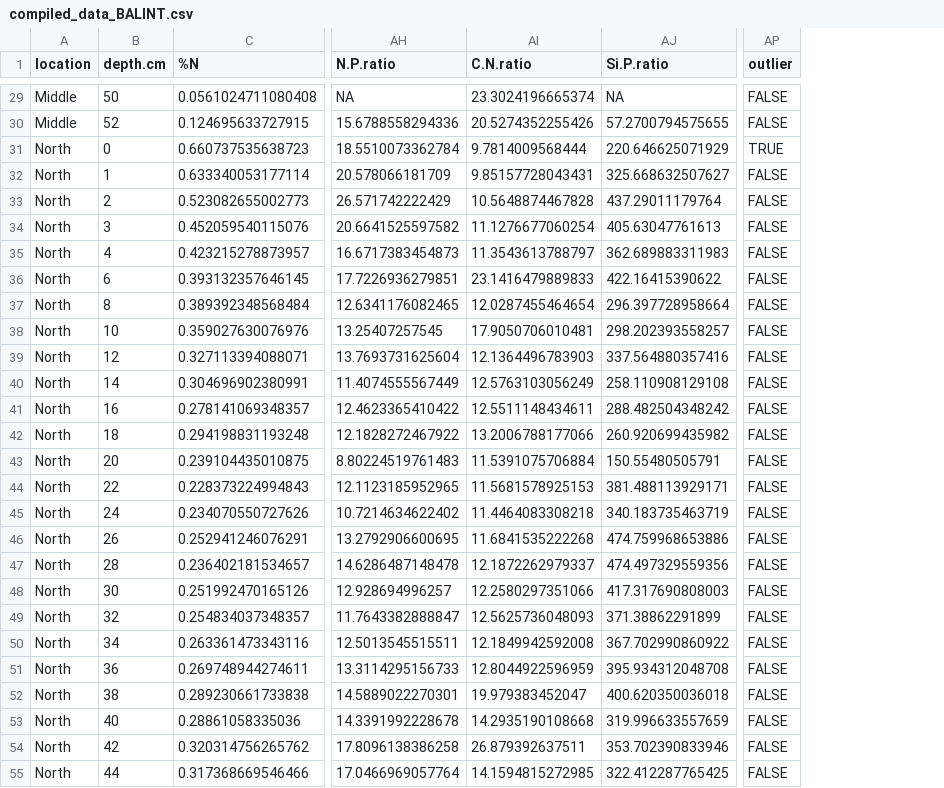
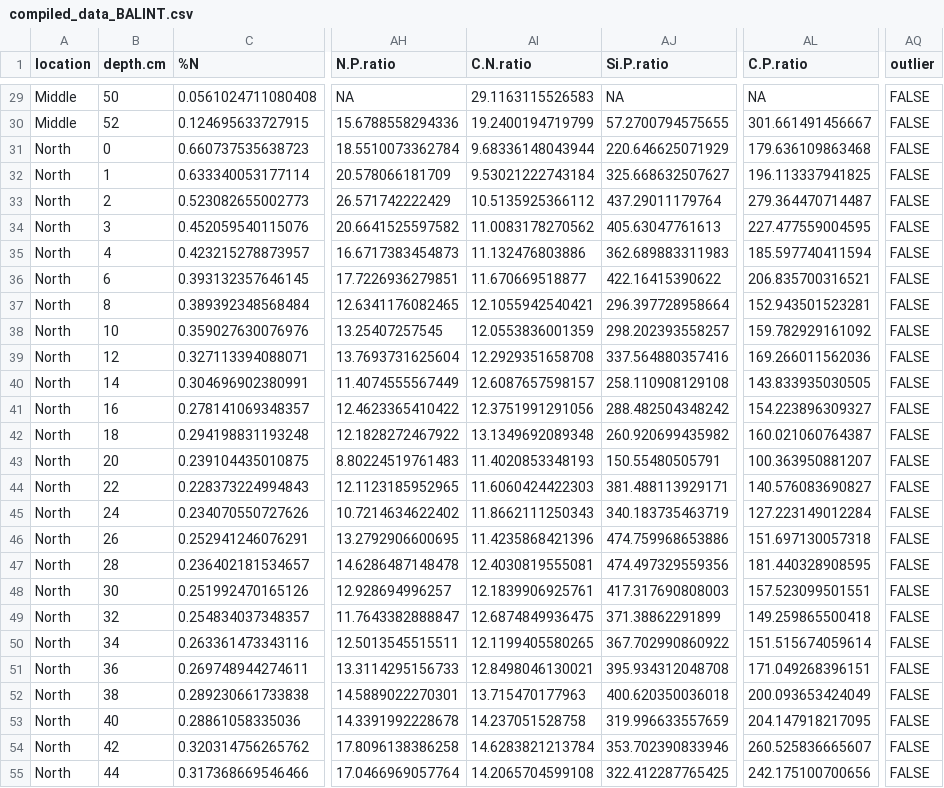
Before and after one commit to sjbalint/Balint_et_al_2025, a CSV file: output/compiled_data_BALINT.csv, drawn as a sheet; only a part is shown, gaps mark what is left out; addresses are those after the commit; the diff covers the shown part only; the diff names each change by its address in the sheet, - before the commit and + after, or states it on an @@ line.

```diff
--- a/output/compiled_data_BALINT.csv
+++ b/output/compiled_data_BALINT.csv
+column AL (C.P.ratio), rows 29-55: NA | 301.661491456667 | 179.636109863468 | 196.113337941825 | 279.364470714487 | 227.477559004595 | 185.597740411594 | 206.835700316521 | 152.943501523281 | 159.782929161092 | 169.266011562036 | 143.833935030505 | 154.223896309327 | 160.021060764387 | 100.363950881207 | 140.576083690827 | 127.223149012284 | 151.697130057318 | 181.440328908595 | 157.523099501551 | 149.259865500418 | 151.515674059614 | 171.049268396151 | 200.093653424049 | 204.147918217095 | 260.525836665607 | 242.175100700656
-AI29 (C.N.ratio): 23.3024196665374
+AI29 (C.N.ratio): 29.1163115526583
-AI30 (C.N.ratio): 20.5274352255426
+AI30 (C.N.ratio): 19.2400194719799
-AI31 (C.N.ratio): 9.7814009568444
+AI31 (C.N.ratio): 9.68336148043944
-AQ31 (outlier): TRUE
+AQ31 (outlier): FALSE
-AI32 (C.N.ratio): 9.85157728043431
+AI32 (C.N.ratio): 9.53021222743184
-AI33 (C.N.ratio): 10.5648874467828
+AI33 (C.N.ratio): 10.5135925366112
-AI34 (C.N.ratio): 11.1276677060254
+AI34 (C.N.ratio): 11.0083178270562
-AI35 (C.N.ratio): 11.3543613788797
+AI35 (C.N.ratio): 11.132476803886
-AI36 (C.N.ratio): 23.1416479889833
+AI36 (C.N.ratio): 11.670669518877
-AI37 (C.N.ratio): 12.0287455464654
+AI37 (C.N.ratio): 12.1055942540421
-AI38 (C.N.ratio): 17.9050706010481
+AI38 (C.N.ratio): 12.0553836001359
-AI39 (C.N.ratio): 12.1364496783903
+AI39 (C.N.ratio): 12.2929351658708
-AI40 (C.N.ratio): 12.5763103056249
+AI40 (C.N.ratio): 12.6087657598157
-AI41 (C.N.ratio): 12.5511148434611
+AI41 (C.N.ratio): 12.3751991291056
-AI42 (C.N.ratio): 13.2006788177066
+AI42 (C.N.ratio): 13.1349692089348
-AI43 (C.N.ratio): 11.5391075706884
+AI43 (C.N.ratio): 11.4020853348193
-AI44 (C.N.ratio): 11.5681578925153
+AI44 (C.N.ratio): 11.6060424422303
-AI45 (C.N.ratio): 11.4464083308218
+AI45 (C.N.ratio): 11.8662111250343
-AI46 (C.N.ratio): 11.6841535222268
+AI46 (C.N.ratio): 11.4235868421396
-AI47 (C.N.ratio): 12.1872262979337
+AI47 (C.N.ratio): 12.4030819555081
-AI48 (C.N.ratio): 12.2580297351066
+AI48 (C.N.ratio): 12.1839906925761
-AI49 (C.N.ratio): 12.5625736048093
+AI49 (C.N.ratio): 12.6874849936475
-AI50 (C.N.ratio): 12.1849942592008
+AI50 (C.N.ratio): 12.1199405580265
-AI51 (C.N.ratio): 12.8044922596959
+AI51 (C.N.ratio): 12.8498046130021
-AI52 (C.N.ratio): 19.979383452047
+AI52 (C.N.ratio): 13.715470177963
-AI53 (C.N.ratio): 14.2935190108668
+AI53 (C.N.ratio): 14.237051528758
-AI54 (C.N.ratio): 26.879392637511
+AI54 (C.N.ratio): 14.6283821213784
-AI55 (C.N.ratio): 14.1594815272985
+AI55 (C.N.ratio): 14.2065704599108
```
Also changed, not shown: 60 edited cells elsewhere in this file, 18 other files.
